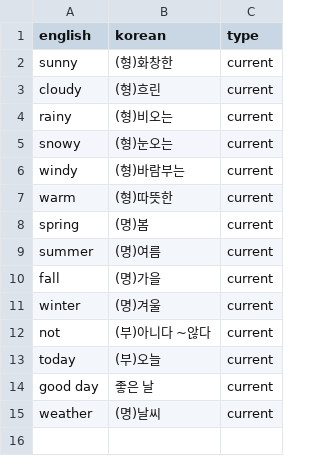
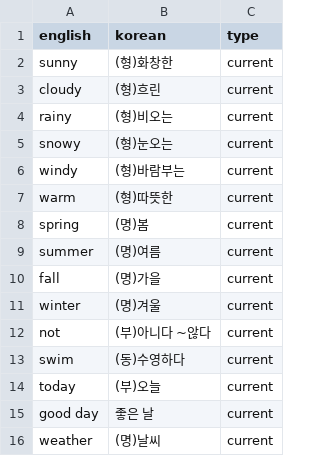
Before and after one commit to Ted-coGit/word-learning-app, a CSV file: data/진성운.csv, drawn as a sheet; the diff names each change by its address in the sheet, - before the commit and + after, or states it on an @@ line.

Commit message:
진성운.csv 업데이트

```diff
--- a/data/진성운.csv
+++ b/data/진성운.csv
+row 13: swim | (동)수영하다 | current
```
